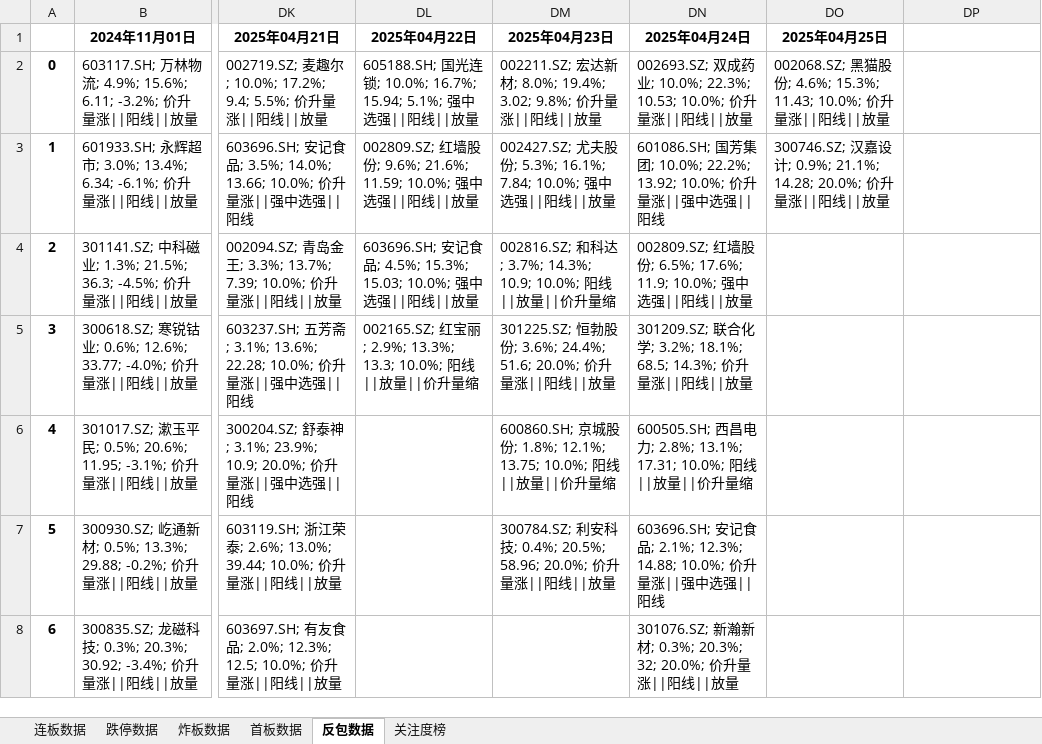
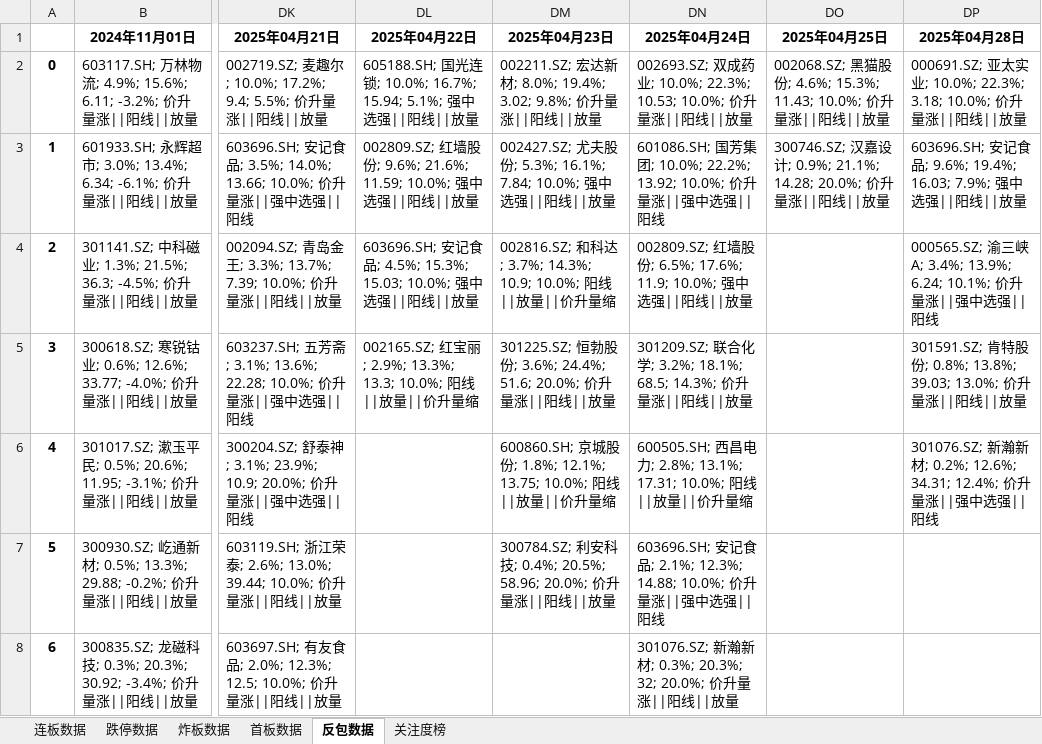
Before and after one commit to KealLiang/HardTrading, an Excel workbook: excel/fupan_stocks.xlsx, sheet 反包数据, drawn as a sheet; only a part is shown, gaps mark what is left out; values as stored, in another font and other column widths than the file's, no borders; the diff names each change by its address in the sheet, - before the commit and + after, or states it on an @@ line.

```diff
--- a/excel/fupan_stocks.xlsx (sheet 反包数据)
+++ b/excel/fupan_stocks.xlsx (sheet 反包数据)
-DP1: (empty)
+DP1: 2025年04月28日
-DP2 (2025年04月28日): (empty)
+DP2 (2025年04月28日): 000691.SZ; 亚太实业; 10.0%; 22.3%; 3.18; 10.0%; 价升量涨||阳线||放量
-DP3 (2025年04月28日): (empty)
+DP3 (2025年04月28日): 603696.SH; 安记食品; 9.6%; 19.4%; 16.03; 7.9%; 强中选强||阳线||放量
-DP4 (2025年04月28日): (empty)
+DP4 (2025年04月28日): 000565.SZ; 渝三峡A; 3.4%; 13.9%; 6.24; 10.1%; 价升量涨||强中选强||阳线
-DP5 (2025年04月28日): (empty)
+DP5 (2025年04月28日): 301591.SZ; 肯特股份; 0.8%; 13.8%; 39.03; 13.0%; 价升量涨||阳线||放量
-DP6 (2025年04月28日): (empty)
+DP6 (2025年04月28日): 301076.SZ; 新瀚新材; 0.2%; 12.6%; 34.31; 12.4%; 价升量涨||强中选强||阳线
```
Also changed, not shown: sheet 跌停数据, sheet 关注度榜, sheet 炸板数据, sheet 连板数据, sheet 首板数据, excel/limit_up_history.xlsx, excel/market_analysis.xlsx, 1 other file.
